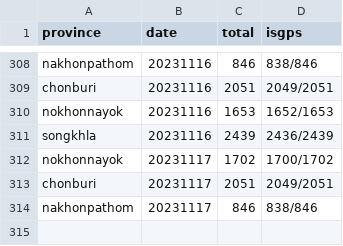
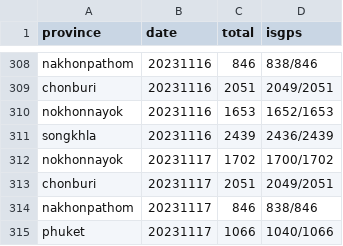
Before and after one commit to phawitb/crawler-led3-window, a CSV file: currentstage.csv, drawn as a sheet; only a part is shown, gaps mark what is left out; the diff names each change by its address in the sheet, - before the commit and + after, or states it on an @@ line.

Commit message:
Update currentstage.csv

```diff
--- a/currentstage.csv
+++ b/currentstage.csv
+row 315: phuket | 20231117 | 1066 | 1040/1066
```
